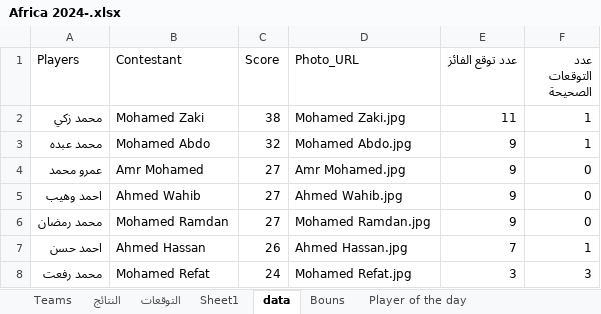
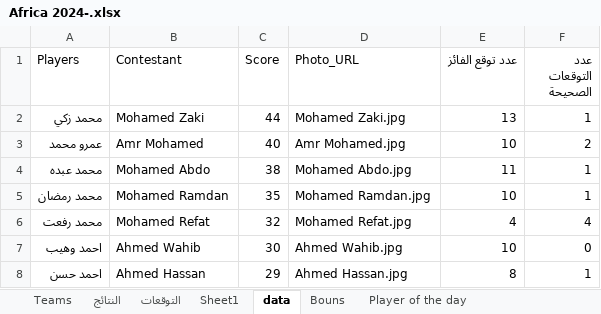
Before and after one commit to Ahmed0Hassan0/competition, an Excel workbook: Datasets/Africa 2024-.xlsx, sheet data, drawn as a sheet; values as stored, in another font and other column widths than the file's, no borders; removed rows and columns are numbered as before the commit, all else as after; the diff names each change by its address in the sheet, - before the commit and + after, or states it on an @@ line.

```diff
--- a/Datasets/Africa 2024-.xlsx (sheet data)
+++ b/Datasets/Africa 2024-.xlsx (sheet data)
-C2 (Score): 38
+C2 (Score): 44
-E2 (عدد توقع الفائز): 11
+E2 (عدد توقع الفائز): 13
+row 3: عمرو محمد | Amr Mohamed | 40 | Amr Mohamed.jpg | 10 | 2
-C4 (Score): 32
+C4 (Score): 38
-E4 (عدد توقع الفائز): 9
+E4 (عدد توقع الفائز): 11
-row 4: عمرو محمد | Amr Mohamed | 27 | Amr Mohamed.jpg | 9 | 0
+row 5: محمد رمضان | Mohamed Ramdan | 35 | Mohamed Ramdan.jpg | 10 | 1
+row 6: محمد رفعت | Mohamed Refat | 32 | Mohamed Refat.jpg | 4 | 4
-C7 (Score): 27
+C7 (Score): 30
-E7 (عدد توقع الفائز): 9
+E7 (عدد توقع الفائز): 10
-row 6: محمد رمضان | Mohamed Ramdan | 27 | Mohamed Ramdan.jpg | 9 | 0
-C8 (Score): 26
+C8 (Score): 29
-E8 (عدد توقع الفائز): 7
+E8 (عدد توقع الفائز): 8
-row 8: محمد رفعت | Mohamed Refat | 24 | Mohamed Refat.jpg | 3 | 3
```
Also changed, not shown: sheet التوقعات, sheet Bouns, sheet النتائج, sheet Player of the day, sheet Sheet1, formulas that keep their value, hidden cells.
